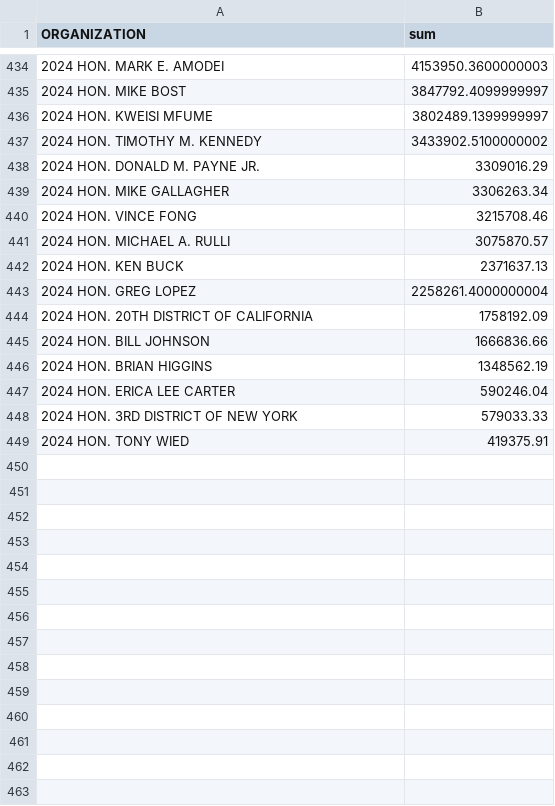
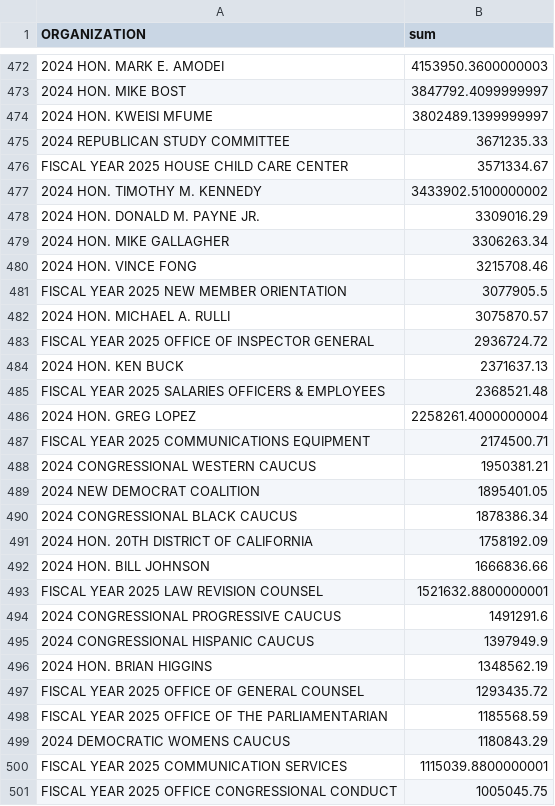
Before and after one commit to rachmccrea/data_journalism_2025_spring, a CSV file: major_assignments/data_analysis/grouped_by_org.csv, drawn as a sheet; only a part is shown, gaps mark what is left out; the shorter side is filled out with more unchanged rows; the diff covers the shown part only; the diff names each change by its address in the sheet, - before the commit and + after, or states it on an @@ line.

```diff
--- a/major_assignments/data_analysis/grouped_by_org.csv
+++ b/major_assignments/data_analysis/grouped_by_org.csv
+row 475: 2024 REPUBLICAN STUDY COMMITTEE | 3671235.33
+row 476: FISCAL YEAR 2025 HOUSE CHILD CARE CENTER | 3571334.67
+row 481: FISCAL YEAR 2025 NEW MEMBER ORIENTATION | 3077905.5
+row 483: FISCAL YEAR 2025 OFFICE OF INSPECTOR GENERAL | 2936724.72
+row 485: FISCAL YEAR 2025 SALARIES OFFICERS & EMPLOYEES | 2368521.48
+row 487: FISCAL YEAR 2025 COMMUNICATIONS EQUIPMENT | 2174500.71
+row 488: 2024 CONGRESSIONAL WESTERN CAUCUS | 1950381.21
+row 489: 2024 NEW DEMOCRAT COALITION | 1895401.05
+row 490: 2024 CONGRESSIONAL BLACK CAUCUS | 1878386.34
+row 493: FISCAL YEAR 2025 LAW REVISION COUNSEL | 1521632.8800000001
+row 494: 2024 CONGRESSIONAL PROGRESSIVE CAUCUS | 1491291.6
+row 495: 2024 CONGRESSIONAL HISPANIC CAUCUS | 1397949.9
+row 497: FISCAL YEAR 2025 OFFICE OF GENERAL COUNSEL | 1293435.72
+row 498: FISCAL YEAR 2025 OFFICE OF THE PARLIAMENTARIAN | 1185568.59
+row 499: 2024 DEMOCRATIC WOMENS CAUCUS | 1180843.29
+row 500: FISCAL YEAR 2025 COMMUNICATION SERVICES | 1115039.8800000001
+row 501: FISCAL YEAR 2025 OFFICE CONGRESSIONAL CONDUCT | 1005045.75
```
Also changed, not shown: 70 added rows elsewhere in this file, 1 other file.
